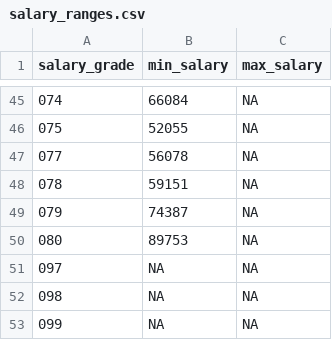
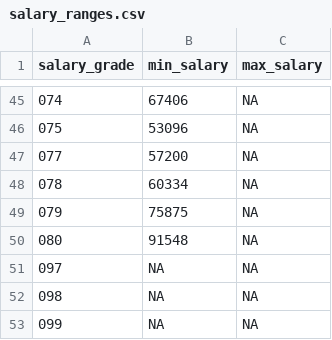
Before and after one commit to wuu-madison/salary_ranges, a CSV file: salary_ranges.csv, drawn as a sheet; only a part is shown, gaps mark what is left out; the diff covers the shown part only.

Commit message:
Update salary ranges

```diff
--- a/salary_ranges.csv
+++ b/salary_ranges.csv
@@ -45,7 +45,7 @@ salary_grade,min_salary,max_salary
-074,66084,NA
-075,52055,NA
-077,56078,NA
-078,59151,NA
-079,74387,NA
-080,89753,NA
+074,67406,NA
+075,53096,NA
+077,57200,NA
+078,60334,NA
+079,75875,NA
+080,91548,NA
 097,NA,NA
```
Also changed, not shown: 58 edited cells elsewhere in this file, 2 other files.
